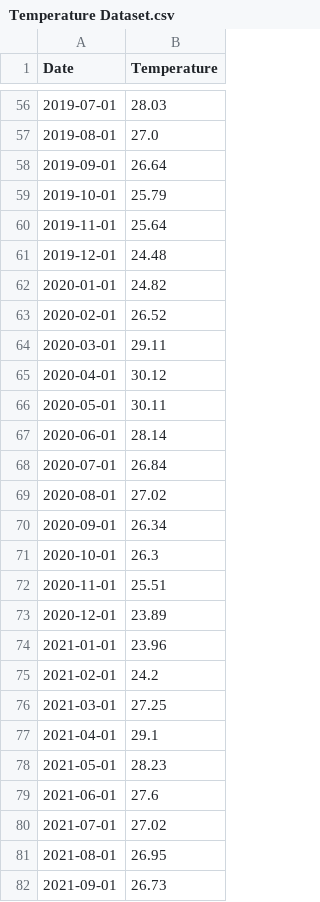
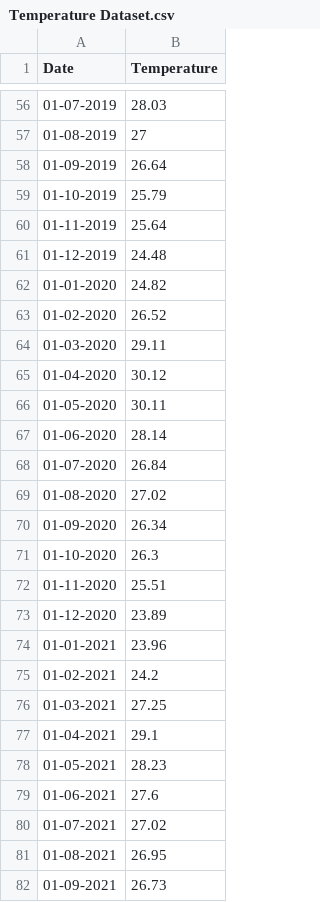
Before and after one commit to tamil43/Final-year-project-2027, a CSV file: Electricity Demand and Supply Forecasting/Datasets_For_Model_Training/Temperature Dataset.csv, drawn as a sheet; only a part is shown, gaps mark what is left out; the diff covers the shown part only.

```diff
--- a/Electricity Demand and Supply Forecasting/Datasets_For_Model_Training/Temperature Dataset.csv
+++ b/Electricity Demand and Supply Forecasting/Datasets_For_Model_Training/Temperature Dataset.csv
@@ -56,27 +56,27 @@ Date,Temperature
-2019-07-01,28.03
-2019-08-01,27.0
-2019-09-01,26.64
-2019-10-01,25.79
-2019-11-01,25.64
-2019-12-01,24.48
-2020-01-01,24.82
-2020-02-01,26.52
-2020-03-01,29.11
-2020-04-01,30.12
-2020-05-01,30.11
-2020-06-01,28.14
-2020-07-01,26.84
-2020-08-01,27.02
-2020-09-01,26.34
-2020-10-01,26.3
-2020-11-01,25.51
-2020-12-01,23.89
-2021-01-01,23.96
-2021-02-01,24.2
-2021-03-01,27.25
-2021-04-01,29.1
-2021-05-01,28.23
-2021-06-01,27.6
-2021-07-01,27.02
-2021-08-01,26.95
-2021-09-01,26.73
+01-07-2019,28.03
+01-08-2019,27
+01-09-2019,26.64
+01-10-2019,25.79
+01-11-2019,25.64
+01-12-2019,24.48
+01-01-2020,24.82
+01-02-2020,26.52
+01-03-2020,29.11
+01-04-2020,30.12
+01-05-2020,30.11
+01-06-2020,28.14
+01-07-2020,26.84
+01-08-2020,27.02
+01-09-2020,26.34
+01-10-2020,26.3
+01-11-2020,25.51
+01-12-2020,23.89
+01-01-2021,23.96
+01-02-2021,24.2
+01-03-2021,27.25
+01-04-2021,29.1
+01-05-2021,28.23
+01-06-2021,27.6
+01-07-2021,27.02
+01-08-2021,26.95
+01-09-2021,26.73
```
Also changed, not shown: 106 edited cells elsewhere in this file, Electricity Demand and Supply Forecasting/Datasets/solar_irradiance.csv, Electricity Demand and Supply Forecasting/Datasets_For_Model_Training/Final_Merged_Dataset.csv, 17 other files.
